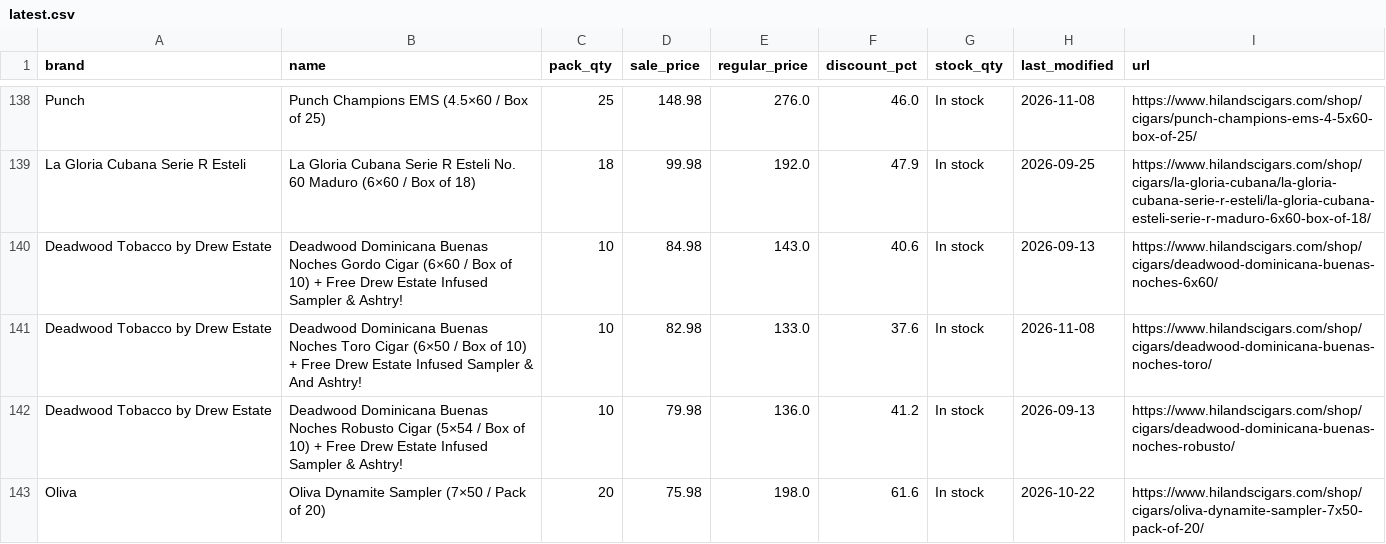
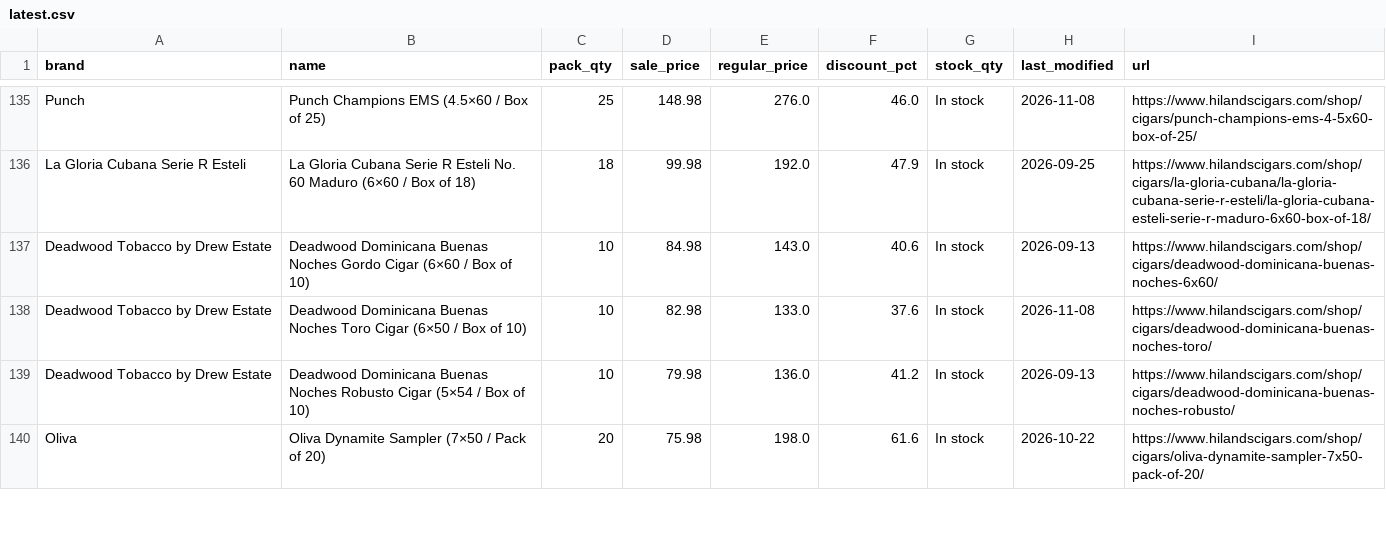
Before and after one commit to wolverinepeltz/cigars, a CSV file: data/latest.csv, drawn as a sheet; only a part is shown, gaps mark what is left out; the diff covers the shown part only.

```diff
--- a/data/latest.csv
+++ b/data/latest.csv
@@ -139,5 +136,5 @@ Punch,Punch Champions EMS (4.5×60 / Box of 25),25,148.98,276.0,46.0,In stock,20
 La Gloria Cubana Serie R Esteli,La Gloria Cubana Serie R Esteli No. 60 Maduro (6×60 / Box of 18),18,99.98,192.0,47.9,In stock,2026-09-25,https://www.hilandscigars.com/shop/cigars/la-gloria-cubana/la-gloria-cubana-serie-r-esteli/la-gloria-cubana-esteli-serie-r-maduro-6x60-box-of-18/
-Deadwood Tobacco by Drew Estate,Deadwood Dominicana Buenas Noches Gordo Cigar (6×60 / Box of 10) + Free Drew Estate Infused Sampler & Ashtry!,10,84.98,143.0,40.6,In stock,2026-09-13,https://www.hilandscigars.com/shop/cigars/deadwood-dominicana-buenas-noches-6x60/
-Deadwood Tobacco by Drew Estate,Deadwood Dominicana Buenas Noches Toro Cigar (6×50 / Box of 10) + Free Drew Estate Infused Sampler & And Ashtry!,10,82.98,133.0,37.6,In stock,2026-11-08,https://www.hilandscigars.com/shop/cigars/deadwood-dominicana-buenas-noches-toro/
-Deadwood Tobacco by Drew Estate,Deadwood Dominicana Buenas Noches Robusto Cigar (5×54 / Box of 10) + Free Drew Estate Infused Sampler & Ashtry!,10,79.98,136.0,41.2,In stock,2026-09-13,https://www.hilandscigars.com/shop/cigars/deadwood-dominicana-buenas-noches-robusto/
+Deadwood Tobacco by Drew Estate,Deadwood Dominicana Buenas Noches Gordo Cigar (6×60 / Box of 10),10,84.98,143.0,40.6,In stock,2026-09-13,https://www.hilandscigars.com/shop/cigars/deadwood-dominicana-buenas-noches-6x60/
+Deadwood Tobacco by Drew Estate,Deadwood Dominicana Buenas Noches Toro Cigar (6×50 / Box of 10),10,82.98,133.0,37.6,In stock,2026-11-08,https://www.hilandscigars.com/shop/cigars/deadwood-dominicana-buenas-noches-toro/
+Deadwood Tobacco by Drew Estate,Deadwood Dominicana Buenas Noches Robusto Cigar (5×54 / Box of 10),10,79.98,136.0,41.2,In stock,2026-09-13,https://www.hilandscigars.com/shop/cigars/deadwood-dominicana-buenas-noches-robusto/
 Oliva,Oliva Dynamite Sampler (7×50 / Pack of 20),20,75.98,198.0,61.6,In stock,2026-10-22,https://www.hilandscigars.com/shop/cigars/oliva-dynamite-sampler-7x50-pack-of-20/
```
Also changed, not shown: 8 added rows, 12 removed rows and 7 edited cells elsewhere in this file, 2 other files.
